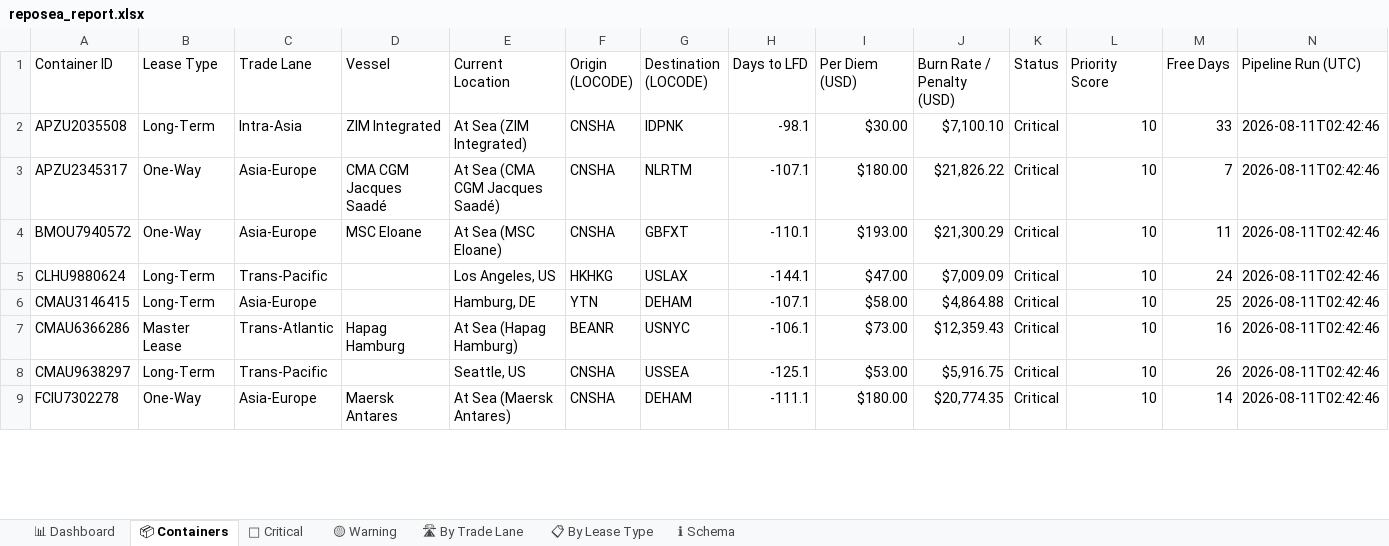
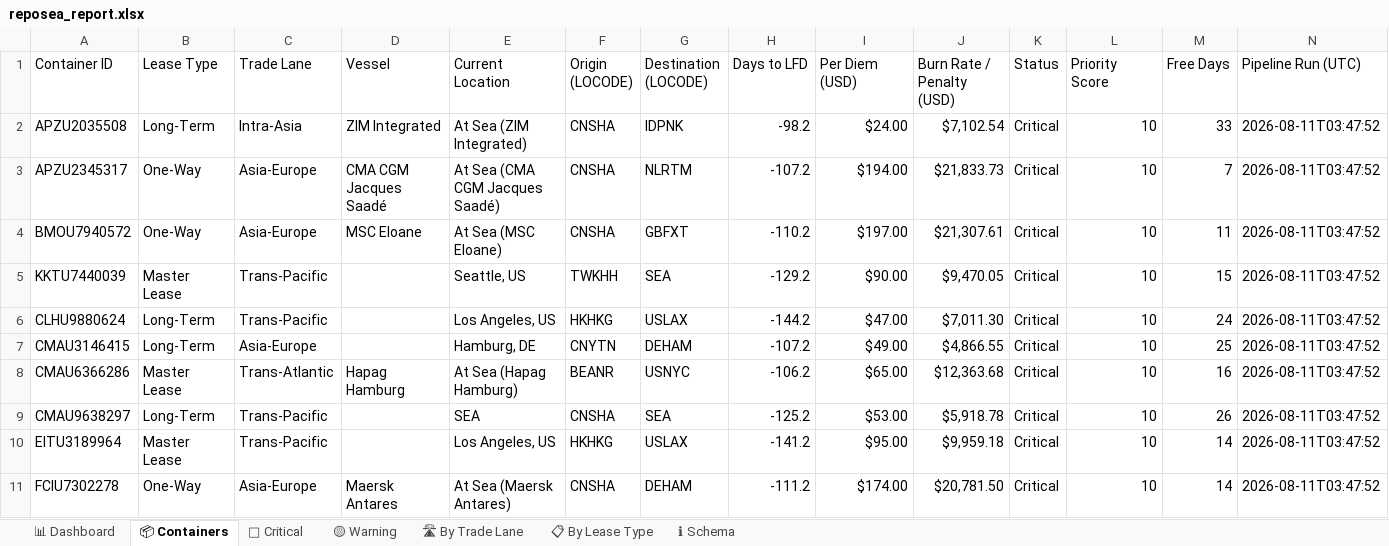
Before and after one commit to rahulmistry18/-Reposea_container_optimizer, an Excel workbook: data/exports/reposea_report.xlsx, sheet 📦 Containers, drawn as a sheet; only a part is shown; values as stored, in another font and other column widths than the file's, no cell formats; table styles not drawn; addresses are those after the commit; the diff covers the shown part only; the diff names each change by its address in the sheet, - before the commit and + after, or states it on an @@ line.

Commit message:
chore(data): pipeline run 2026-08-10T19:47:53Z [skip ci]

```diff
--- a/data/exports/reposea_report.xlsx (sheet 📦 Containers)
+++ b/data/exports/reposea_report.xlsx (sheet 📦 Containers)
-H2 (Days to LFD): -98.1
+H2 (Days to LFD): -98.2
-I2 (Per Diem (USD)): $30.00
+I2 (Per Diem (USD)): $24.00
-J2 (Burn Rate / Penalty (USD)): $7,100.10
+J2 (Burn Rate / Penalty (USD)): $7,102.54
-N2:N4 (Pipeline Run (UTC)): 2026-08-11T02:42:46
+N2:N4 (Pipeline Run (UTC)): 2026-08-11T03:47:52
-H3 (Days to LFD): -107.1
+H3 (Days to LFD): -107.2
-I3 (Per Diem (USD)): $180.00
+I3 (Per Diem (USD)): $194.00
-J3 (Burn Rate / Penalty (USD)): $21,826.22
+J3 (Burn Rate / Penalty (USD)): $21,833.73
-H4 (Days to LFD): -110.1
+H4 (Days to LFD): -110.2
-I4 (Per Diem (USD)): $193.00
+I4 (Per Diem (USD)): $197.00
-J4 (Burn Rate / Penalty (USD)): $21,300.29
+J4 (Burn Rate / Penalty (USD)): $21,307.61
+row 5: KKTU7440039 | Master Lease | Trans-Pacific |  | Seattle, US | TWKHH | SEA | -129.2 | $90.00 | $9,470.05 | Critical | 10 | 15 | 2026-08-11T03:47:52
-H6 (Days to LFD): -144.1
+H6 (Days to LFD): -144.2
-J6 (Burn Rate / Penalty (USD)): $7,009.09
+J6 (Burn Rate / Penalty (USD)): $7,011.30
-N6:N9 (Pipeline Run (UTC)): 2026-08-11T02:42:46
+N6:N9 (Pipeline Run (UTC)): 2026-08-11T03:47:52
-F7 (Origin (LOCODE)): YTN
+F7 (Origin (LOCODE)): CNYTN
-H7 (Days to LFD): -107.1
+H7 (Days to LFD): -107.2
-I7 (Per Diem (USD)): $58.00
+I7 (Per Diem (USD)): $49.00
-J7 (Burn Rate / Penalty (USD)): $4,864.88
+J7 (Burn Rate / Penalty (USD)): $4,866.55
-H8 (Days to LFD): -106.1
+H8 (Days to LFD): -106.2
-I8 (Per Diem (USD)): $73.00
+I8 (Per Diem (USD)): $65.00
-J8 (Burn Rate / Penalty (USD)): $12,359.43
+J8 (Burn Rate / Penalty (USD)): $12,363.68
-E9 (Current Location): Seattle, US
+E9 (Current Location): SEA
-G9 (Destination (LOCODE)): USSEA
+G9 (Destination (LOCODE)): SEA
-H9 (Days to LFD): -125.1
+H9 (Days to LFD): -125.2
-J9 (Burn Rate / Penalty (USD)): $5,916.75
+J9 (Burn Rate / Penalty (USD)): $5,918.78
+row 10: EITU3189964 | Master Lease | Trans-Pacific |  | Los Angeles, US | HKHKG | USLAX | -141.2 | $95.00 | $9,959.18 | Critical | 10 | 14 | 2026-08-11T03:47:52
-H11 (Days to LFD): -111.1
+H11 (Days to LFD): -111.2
-I11 (Per Diem (USD)): $180.00
+I11 (Per Diem (USD)): $174.00
-J11 (Burn Rate / Penalty (USD)): $20,774.35
+J11 (Burn Rate / Penalty (USD)): $20,781.50
-N11 (Pipeline Run (UTC)): 2026-08-11T02:42:46
+N11 (Pipeline Run (UTC)): 2026-08-11T03:47:52
```
Also changed, not shown: 10 added rows, 12 removed rows and 65 edited cells elsewhere in this sheet, sheet 🔴 Critical, sheet 🛣 By Trade Lane, sheet 📊 Dashboard, sheet 📋 By Lease Type, sheet 🟡 Warning, cell formats, 7 other files.
